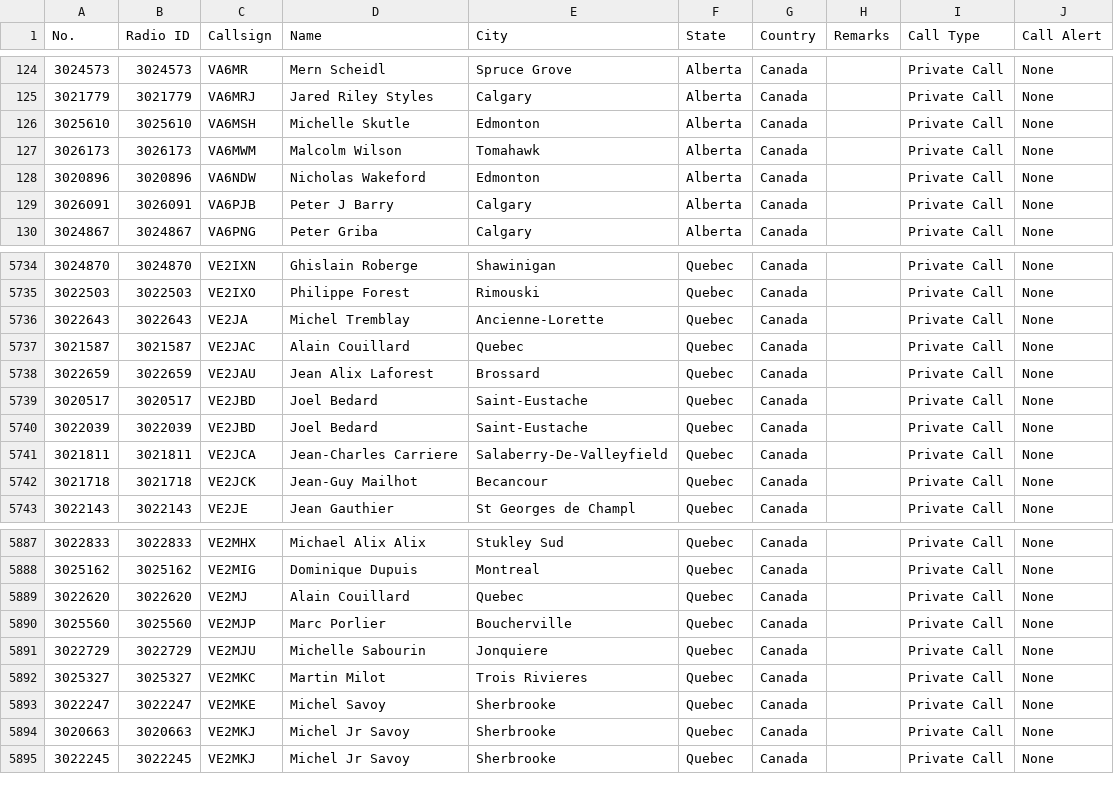
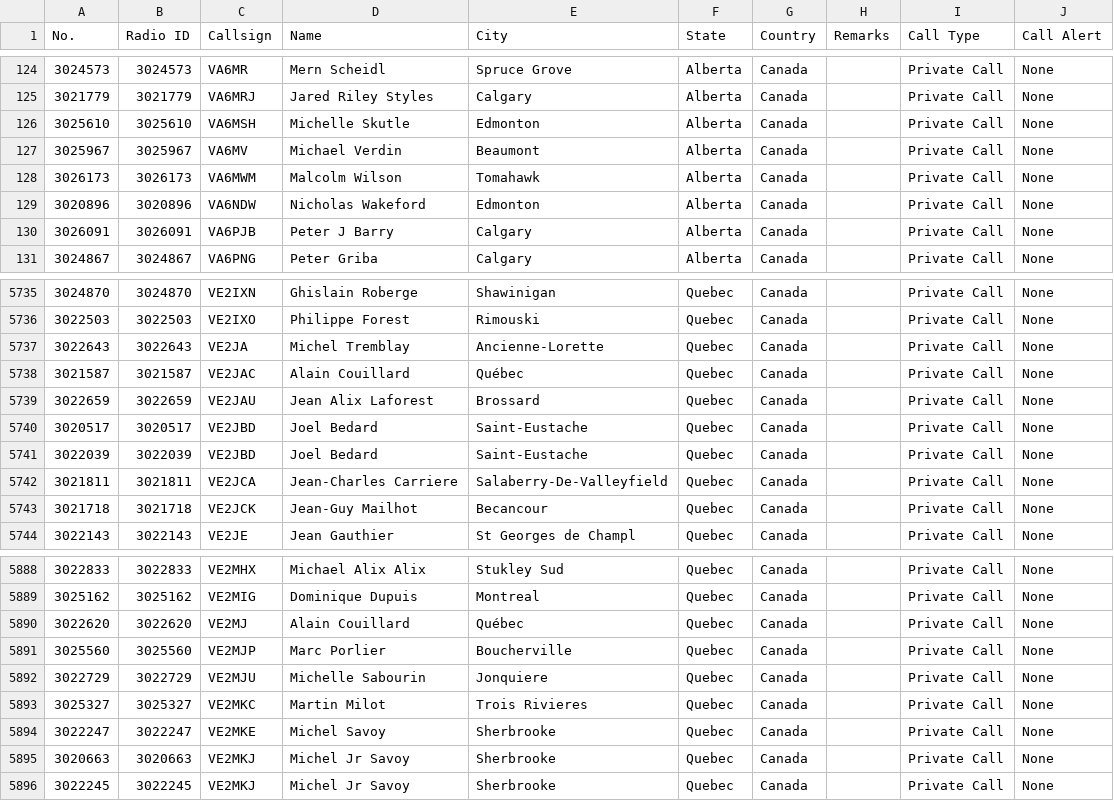
Before and after one commit to CraigHead/Anytone-DMR-Users, a CSV file: dmr_users_canada.csv, drawn as a sheet; only a part is shown, gaps mark what is left out.

Commit message:
Updated DMR User List 20240826.1

```diff
--- a/dmr_users_canada.csv
+++ b/dmr_users_canada.csv
@@ -126,2 +126,3 @@
 "3025610","3025610","VA6MSH","Michelle Skutle","Edmonton","Alberta","Canada","","Private Call","None"
+"3025967","3025967","VA6MV","Michael Verdin","Beaumont","Alberta","Canada","","Private Call","None"
 "3026173","3026173","VA6MWM","Malcolm Wilson","Tomahawk","Alberta","Canada","","Private Call","None"
@@ -5736,3 +5737,3 @@
 "3022643","3022643","VE2JA","Michel Tremblay","Ancienne-Lorette","Quebec","Canada","","Private Call","None"
-"3021587","3021587","VE2JAC","Alain Couillard","Quebec","Quebec","Canada","","Private Call","None"
+"3021587","3021587","VE2JAC","Alain Couillard","Québec ","Quebec","Canada","","Private Call","None"
 "3022659","3022659","VE2JAU","Jean Alix Laforest","Brossard","Quebec","Canada","","Private Call","None"
@@ -5888,3 +5889,3 @@
 "3025162","3025162","VE2MIG","Dominique Dupuis","Montreal","Quebec","Canada","","Private Call","None"
-"3022620","3022620","VE2MJ","Alain Couillard","Quebec","Quebec","Canada","","Private Call","None"
+"3022620","3022620","VE2MJ","Alain Couillard","Québec ","Quebec","Canada","","Private Call","None"
 "3025560","3025560","VE2MJP","Marc Porlier","Boucherville","Quebec","Canada","","Private Call","None"
```
